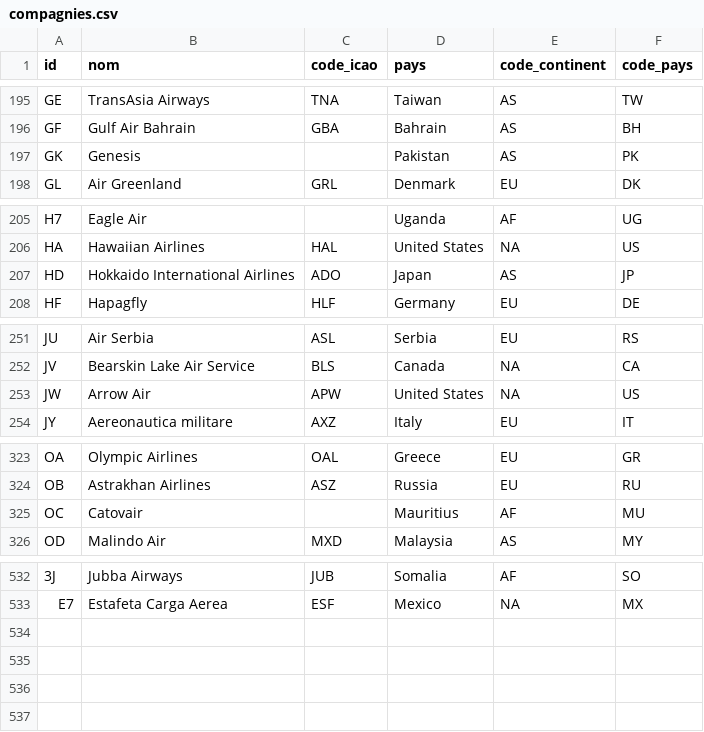
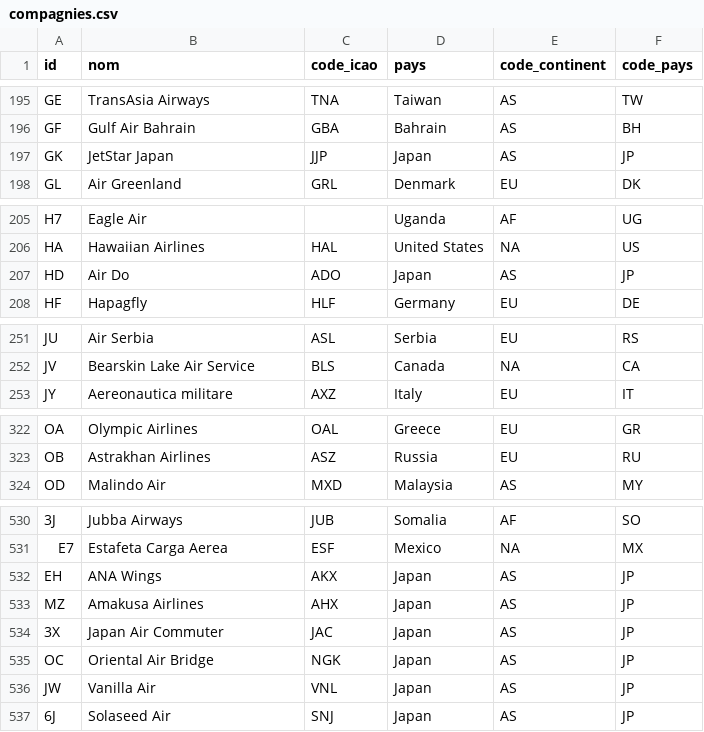
Before and after one commit to Resavion/Projet-Info, a CSV file: bdd/data/compagnies.csv, drawn as a sheet; only a part is shown, gaps mark what is left out; removed rows and columns are numbered as before the commit, all else as after; the diff covers the shown part only; the diff names each change by its address in the sheet, - before the commit and + after, or states it on an @@ line.

```diff
--- a/bdd/data/compagnies.csv
+++ b/bdd/data/compagnies.csv
-B197 (nom): Genesis
+B197 (nom): JetStar Japan
-C197 (code_icao): (empty)
+C197 (code_icao): JJP
-D197 (pays): Pakistan
+D197 (pays): Japan
-F197 (code_pays): PK
+F197 (code_pays): JP
-B207 (nom): Hokkaido International Airlines
+B207 (nom): Air Do
-row 253: JW | Arrow Air | APW | United States | NA | US
-row 325: OC | Catovair |  | Mauritius | AF | MU
+row 532: EH | ANA Wings | AKX | Japan | AS | JP
+row 533: MZ | Amakusa Airlines | AHX | Japan | AS | JP
+row 534: 3X | Japan Air Commuter | JAC | Japan | AS | JP
+row 535: OC | Oriental Air Bridge | NGK | Japan | AS | JP
+row 536: JW | Vanilla Air | VNL | Japan | AS | JP
+row 537: 6J | Solaseed Air | SNJ | Japan | AS | JP
```
Also changed, not shown: 2 edited cells elsewhere in this file, bdd/data/avions.csv, bdd/data/configs_avions.csv, 20 other files.
